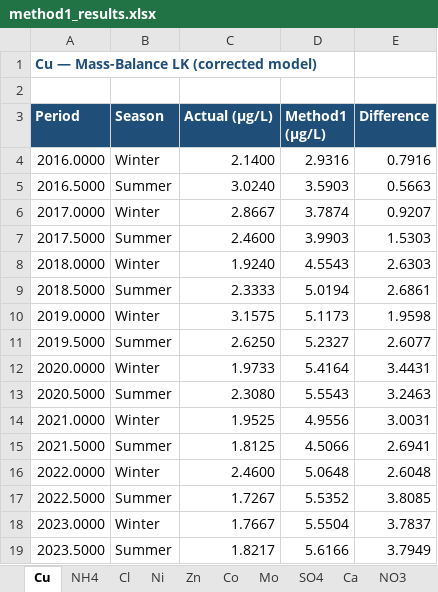
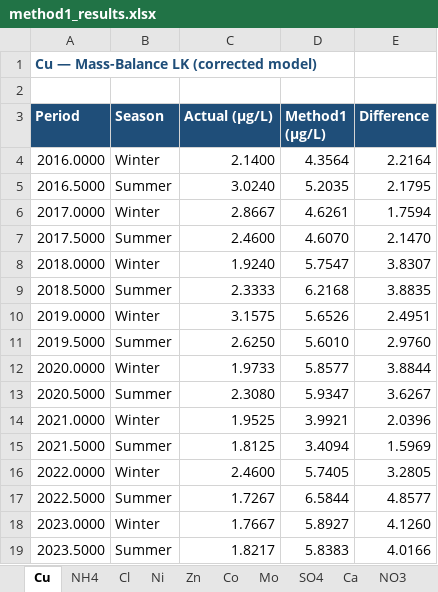
Before and after one commit to jonamarkin/water-quality-2, an Excel workbook: method1_results.xlsx, sheet Cu, drawn as a sheet; only a part is shown; values as stored, in another font and other column widths than the file's, no borders; the diff covers the shown part only; the diff names each change by its address in the sheet, - before the commit and + after, or states it on an @@ line.

```diff
--- a/method1_results.xlsx (sheet Cu)
+++ b/method1_results.xlsx (sheet Cu)
-D4 (Method1 (µg/L)): 2.9316
+D4 (Method1 (µg/L)): 4.3564
-E4 (Difference): 0.7916
+E4 (Difference): 2.2164
-D5 (Method1 (µg/L)): 3.5903
+D5 (Method1 (µg/L)): 5.2035
-E5 (Difference): 0.5663
+E5 (Difference): 2.1795
-D6 (Method1 (µg/L)): 3.7874
+D6 (Method1 (µg/L)): 4.6261
-E6 (Difference): 0.9207
+E6 (Difference): 1.7594
-D7 (Method1 (µg/L)): 3.9903
+D7 (Method1 (µg/L)): 4.6070
-E7 (Difference): 1.5303
+E7 (Difference): 2.1470
-D8 (Method1 (µg/L)): 4.5543
+D8 (Method1 (µg/L)): 5.7547
-E8 (Difference): 2.6303
+E8 (Difference): 3.8307
-D9 (Method1 (µg/L)): 5.0194
+D9 (Method1 (µg/L)): 6.2168
-E9 (Difference): 2.6861
+E9 (Difference): 3.8835
-D10 (Method1 (µg/L)): 5.1173
+D10 (Method1 (µg/L)): 5.6526
-E10 (Difference): 1.9598
+E10 (Difference): 2.4951
-D11 (Method1 (µg/L)): 5.2327
+D11 (Method1 (µg/L)): 5.6010
-E11 (Difference): 2.6077
+E11 (Difference): 2.9760
-D12 (Method1 (µg/L)): 5.4164
+D12 (Method1 (µg/L)): 5.8577
-E12 (Difference): 3.4431
+E12 (Difference): 3.8844
-D13 (Method1 (µg/L)): 5.5543
+D13 (Method1 (µg/L)): 5.9347
-E13 (Difference): 3.2463
+E13 (Difference): 3.6267
-D14 (Method1 (µg/L)): 4.9556
+D14 (Method1 (µg/L)): 3.9921
-E14 (Difference): 3.0031
+E14 (Difference): 2.0396
-D15 (Method1 (µg/L)): 4.5066
+D15 (Method1 (µg/L)): 3.4094
-E15 (Difference): 2.6941
+E15 (Difference): 1.5969
-D16 (Method1 (µg/L)): 5.0648
+D16 (Method1 (µg/L)): 5.7405
-E16 (Difference): 2.6048
+E16 (Difference): 3.2805
-D17 (Method1 (µg/L)): 5.5352
+D17 (Method1 (µg/L)): 6.5844
-E17 (Difference): 3.8085
+E17 (Difference): 4.8577
-D18 (Method1 (µg/L)): 5.5504
+D18 (Method1 (µg/L)): 5.8927
-E18 (Difference): 3.7837
+E18 (Difference): 4.1260
-D19 (Method1 (µg/L)): 5.6166
+D19 (Method1 (µg/L)): 5.8383
-E19 (Difference): 3.7949
+E19 (Difference): 4.0166
```
Also changed, not shown: 15 edited cells elsewhere in this sheet, sheet Co, sheet Zn, sheet Mo, sheet As, sheet Cr, sheet Ni, 6 more sheets, 6 other files.
